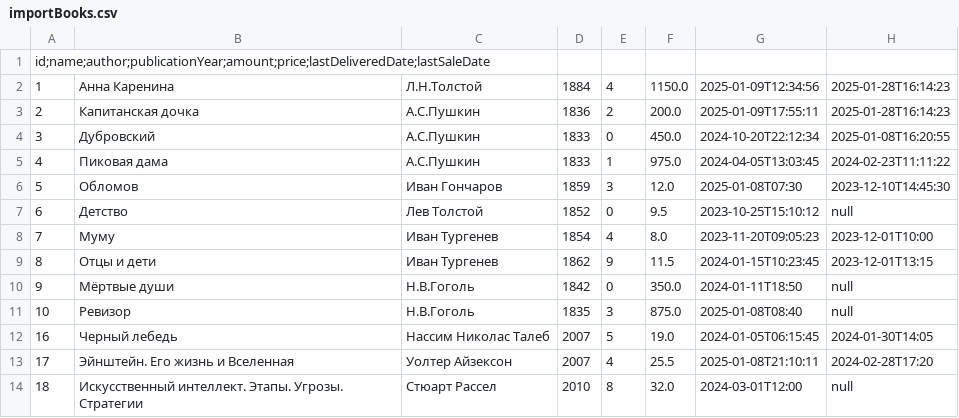
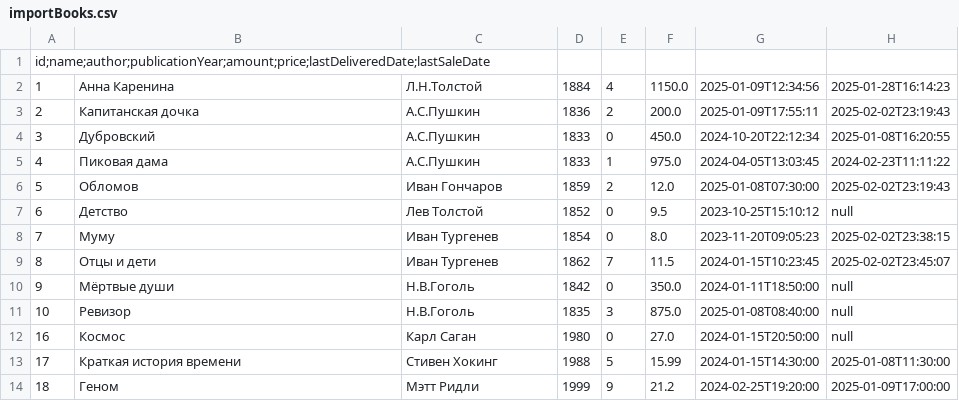
Before and after one commit to nemk0ff/SenlaCourse, a CSV file: 4/src/main/resources/IO/import/importBooks.csv, drawn as a sheet; only a part is shown; the diff covers the shown part only.

```diff
--- a/4/src/main/resources/IO/import/importBooks.csv
+++ b/4/src/main/resources/IO/import/importBooks.csv
@@ -2,13 +2,13 @@ id;name;author;publicationYear;amount;price;lastDeliveredDate;lastSaleDate
 1,Анна Каренина,Л.Н.Толстой,1884,4,1150.0,2025-01-09T12:34:56,2025-01-28T16:14:23
-2,Капитанская дочка,А.С.Пушкин,1836,2,200.0,2025-01-09T17:55:11,2025-01-28T16:14:23
+2,Капитанская дочка,А.С.Пушкин,1836,2,200.0,2025-01-09T17:55:11,2025-02-02T23:19:43
 3,Дубровский,А.С.Пушкин,1833,0,450.0,2024-10-20T22:12:34,2025-01-08T16:20:55
 4,Пиковая дама,А.С.Пушкин,1833,1,975.0,2024-04-05T13:03:45,2024-02-23T11:11:22
-5,Обломов,Иван Гончаров,1859,3,12.0,2025-01-08T07:30,2023-12-10T14:45:30
+5,Обломов,Иван Гончаров,1859,2,12.0,2025-01-08T07:30:00,2025-02-02T23:19:43
 6,Детство,Лев Толстой,1852,0,9.5,2023-10-25T15:10:12,null
-7,Муму,Иван Тургенев,1854,4,8.0,2023-11-20T09:05:23,2023-12-01T10:00
-8,Отцы и дети,Иван Тургенев,1862,9,11.5,2024-01-15T10:23:45,2023-12-01T13:15
-9,Мёртвые души,Н.В.Гоголь,1842,0,350.0,2024-01-11T18:50,null
-10,Ревизор,Н.В.Гоголь,1835,3,875.0,2025-01-08T08:40,null
-16,Черный лебедь,Нассим Николас Талеб,2007,5,19.0,2024-01-05T06:15:45,2024-01-30T14:05
-17,Эйнштейн. Его жизнь и Вселенная,Уолтер Айзексон,2007,4,25.5,2025-01-08T21:10:11,2024-02-28T17:20
-18,Искусственный интеллект. Этапы. Угрозы. Стратегии,Стюарт Рассел,2010,8,32.0,2024-03-01T12:00,null
+7,Муму,Иван Тургенев,1854,0,8.0,2023-11-20T09:05:23,2025-02-02T23:38:15
+8,Отцы и дети,Иван Тургенев,1862,7,11.5,2024-01-15T10:23:45,2025-02-02T23:45:07
+9,Мёртвые души,Н.В.Гоголь,1842,0,350.0,2024-01-11T18:50:00,null
+10,Ревизор,Н.В.Гоголь,1835,3,875.0,2025-01-08T08:40:00,null
+16,Космос,Карл Саган,1980,0,27.0,2024-01-15T20:50:00,null
+17,Краткая история времени,Стивен Хокинг,1988,5,15.99,2024-01-15T14:30:00,2025-01-08T11:30:00
+18,Геном,Мэтт Ридли,1999,9,21.2,2024-02-25T19:20:00,2025-01-09T17:00:00
```
Also changed, not shown: 6 added rows and 14 edited cells elsewhere in this file, 4/src/main/resources/IO/export/exportBooks.csv, 4/src/main/resources/IO/export/exportOrders.csv, 12 other files.
